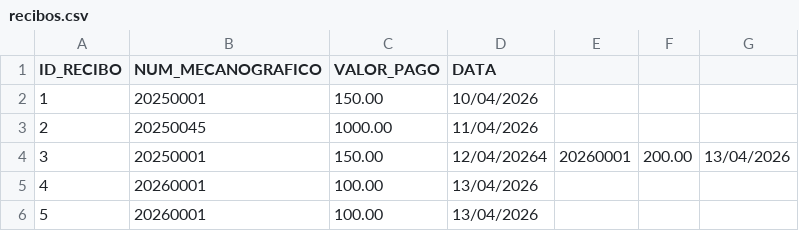
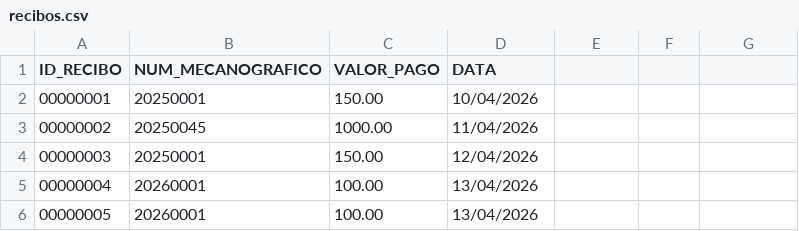
Before and after one commit to PedroMorgado1220492/TrabalhoTesteLP2, a CSV file: bd/recibos.csv, drawn as a sheet.

```diff
--- a/bd/recibos.csv
+++ b/bd/recibos.csv
@@ -1,6 +1,6 @@
 ID_RECIBO;NUM_MECANOGRAFICO;VALOR_PAGO;DATA
-1;20250001;150.00;10/04/2026
-2;20250045;1000.00;11/04/2026
-3;20250001;150.00;12/04/20264;20260001;200.00;13/04/2026
-4;20260001;100.00;13/04/2026
-5;20260001;100.00;13/04/2026
+00000001;20250001;150.00;10/04/2026
+00000002;20250045;1000.00;11/04/2026
+00000003;20250001;150.00;12/04/2026
+00000004;20260001;100.00;13/04/2026
+00000005;20260001;100.00;13/04/2026
```
Also changed, not shown: 7 other files.
